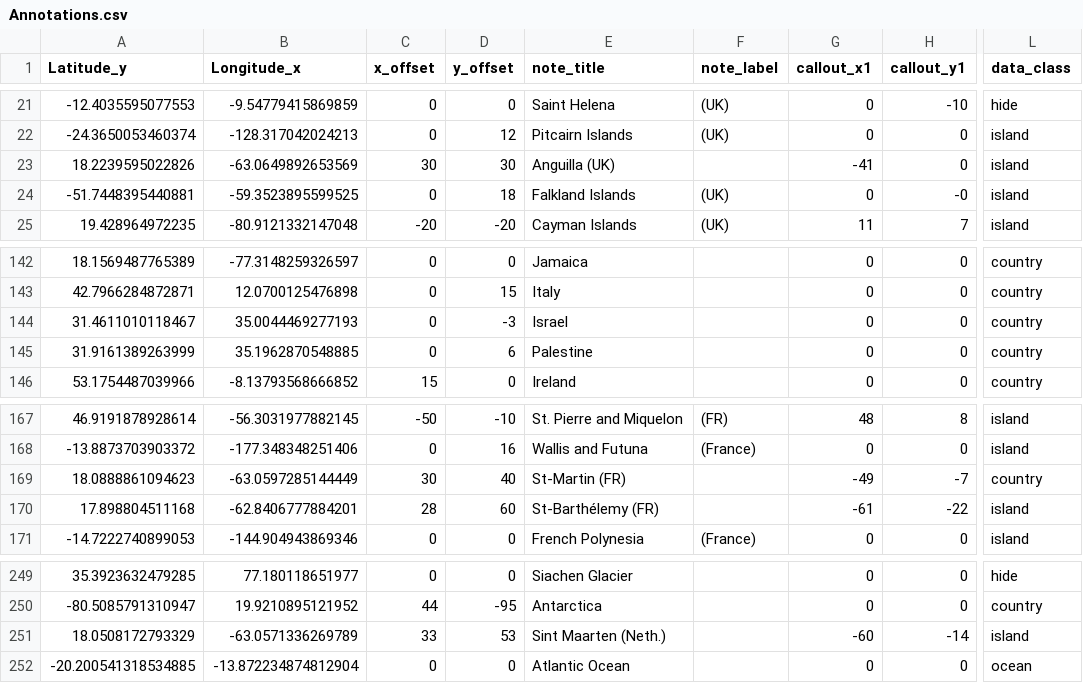
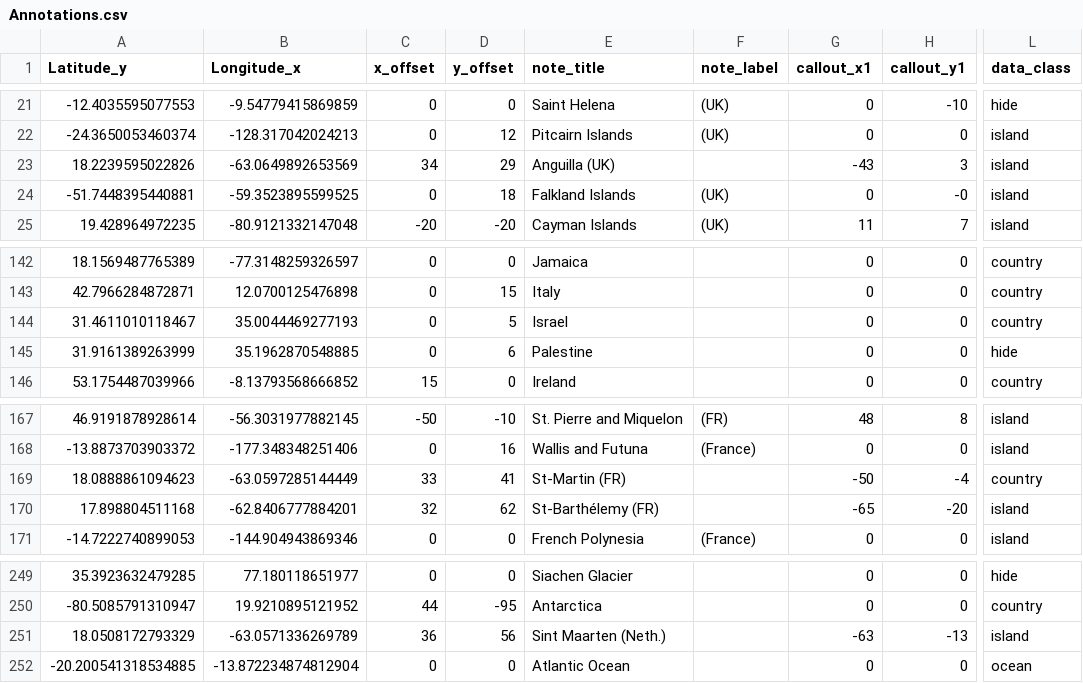
Before and after one commit to abitwitch/ImagoWorldMap, a CSV file: Annotations.csv, drawn as a sheet; only a part is shown, gaps mark what is left out; the diff names each change by its address in the sheet, - before the commit and + after, or states it on an @@ line.

Commit message:
Create Annotations.csv

```diff
--- a/Annotations.csv
+++ b/Annotations.csv
-C23 (x_offset): 30
+C23 (x_offset): 34
-D23 (y_offset): 30
+D23 (y_offset): 29
-G23 (callout_x1): -41
+G23 (callout_x1): -43
-H23 (callout_y1): 0
+H23 (callout_y1): 3
-D144 (y_offset): -3
+D144 (y_offset): 5
-L145 (data_class): country
+L145 (data_class): hide
-C169 (x_offset): 30
+C169 (x_offset): 33
-D169 (y_offset): 40
+D169 (y_offset): 41
-G169 (callout_x1): -49
+G169 (callout_x1): -50
-H169 (callout_y1): -7
+H169 (callout_y1): -4
-C170 (x_offset): 28
+C170 (x_offset): 32
-D170 (y_offset): 60
+D170 (y_offset): 62
-G170 (callout_x1): -61
+G170 (callout_x1): -65
-H170 (callout_y1): -22
+H170 (callout_y1): -20
-C251 (x_offset): 33
+C251 (x_offset): 36
-D251 (y_offset): 53
+D251 (y_offset): 56
-G251 (callout_x1): -60
+G251 (callout_x1): -63
-H251 (callout_y1): -14
+H251 (callout_y1): -13
```
